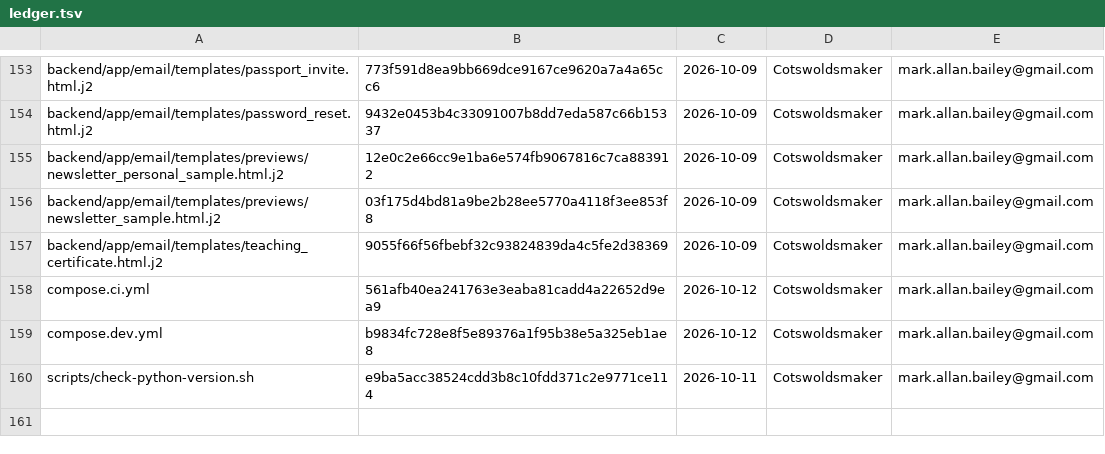
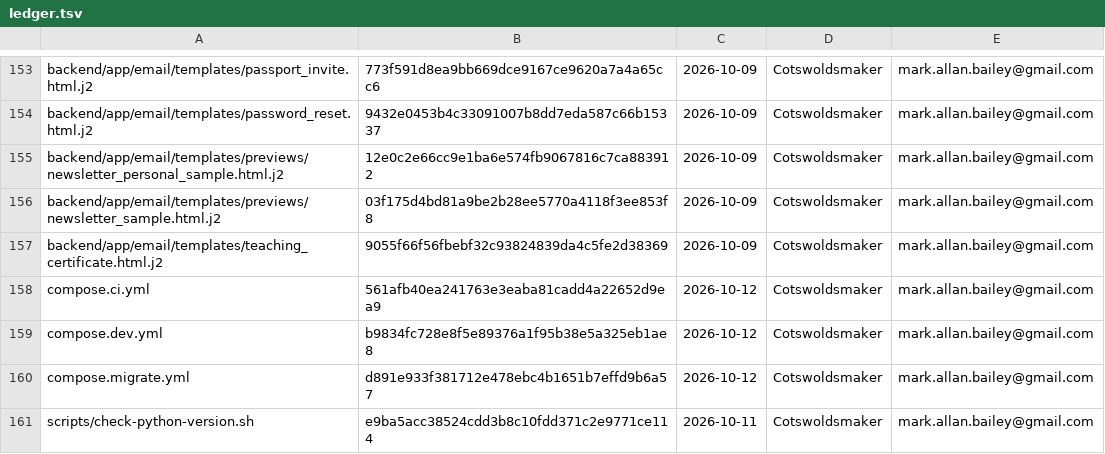
Before and after one commit to bailey-medics/quillmedical, a TSV file: audit/ledger.tsv, drawn as a sheet; only a part is shown, gaps mark what is left out.

Commit message:
chore(compose): drop a comment about the dev image in compose.migrate.yml, and record the file as audited

```diff
--- a/audit/ledger.tsv
+++ b/audit/ledger.tsv
@@ -159,2 +159,3 @@ compose.ci.yml	561afb40ea241763e3eaba81cadd4a22652d9ea9	2026-10-12	Cotswoldsmake
 compose.dev.yml	b9834fc728e8f5e89376a1f95b38e5a325eb1ae8	2026-10-12	Cotswoldsmaker	mark.allan.bailey@gmail.com
+compose.migrate.yml	d891e933f381712e478ebc4b1651b7effd9b6a57	2026-10-12	Cotswoldsmaker	mark.allan.bailey@gmail.com
 scripts/check-python-version.sh	e9ba5acc38524cdd3b8c10fdd371c2e9771ce114	2026-10-11	Cotswoldsmaker	mark.allan.bailey@gmail.com
```
Also changed, not shown: 1 other file.
